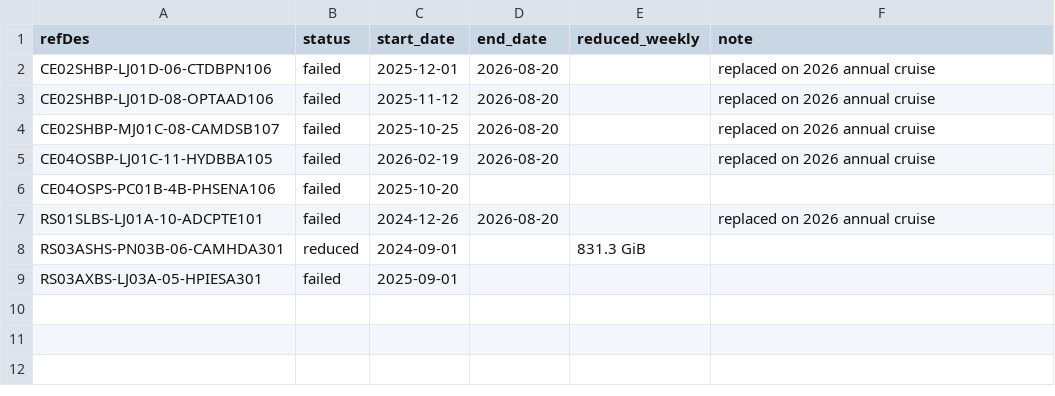
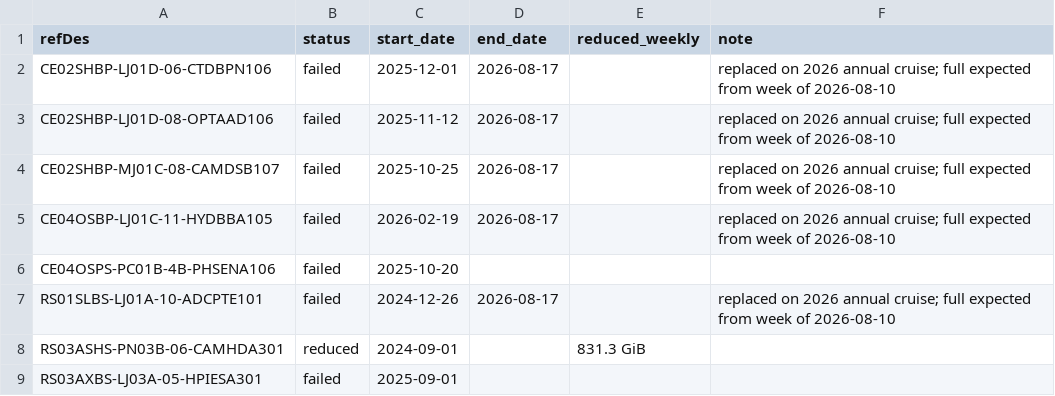
Before and after one commit to OOI-CabledArray/kpis, a CSV file: config/instrument_status.csv, drawn as a sheet.

```diff
--- a/config/instrument_status.csv
+++ b/config/instrument_status.csv
@@ -1,8 +1,8 @@
 refDes,status,start_date,end_date,reduced_weekly,note
-CE02SHBP-LJ01D-06-CTDBPN106,failed,2025-12-01,2026-08-20,,replaced on 2026 annual cruise
-CE02SHBP-LJ01D-08-OPTAAD106,failed,2025-11-12,2026-08-20,,replaced on 2026 annual cruise
-CE02SHBP-MJ01C-08-CAMDSB107,failed,2025-10-25,2026-08-20,,replaced on 2026 annual cruise
-CE04OSBP-LJ01C-11-HYDBBA105,failed,2026-02-19,2026-08-20,,replaced on 2026 annual cruise
+CE02SHBP-LJ01D-06-CTDBPN106,failed,2025-12-01,2026-08-17,,replaced on 2026 annual cruise; full expected from week of 2026-08-10
+CE02SHBP-LJ01D-08-OPTAAD106,failed,2025-11-12,2026-08-17,,replaced on 2026 annual cruise; full expected from week of 2026-08-10
+CE02SHBP-MJ01C-08-CAMDSB107,failed,2025-10-25,2026-08-17,,replaced on 2026 annual cruise; full expected from week of 2026-08-10
+CE04OSBP-LJ01C-11-HYDBBA105,failed,2026-02-19,2026-08-17,,replaced on 2026 annual cruise; full expected from week of 2026-08-10
 CE04OSPS-PC01B-4B-PHSENA106,failed,2025-10-20,,,
-RS01SLBS-LJ01A-10-ADCPTE101,failed,2024-12-26,2026-08-20,,replaced on 2026 annual cruise
+RS01SLBS-LJ01A-10-ADCPTE101,failed,2024-12-26,2026-08-17,,replaced on 2026 annual cruise; full expected from week of 2026-08-10
 RS03ASHS-PN03B-06-CAMHDA301,reduced,2024-09-01,,831.3 GiB,
```
Also changed, not shown: config/instrument_overrides.csv.
